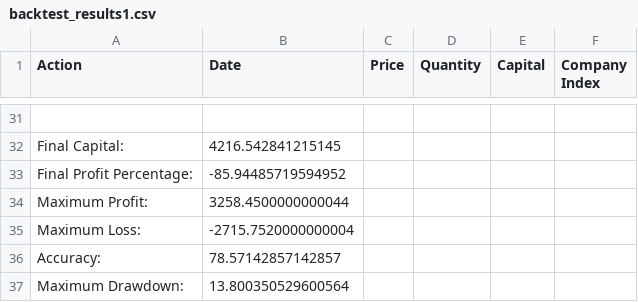
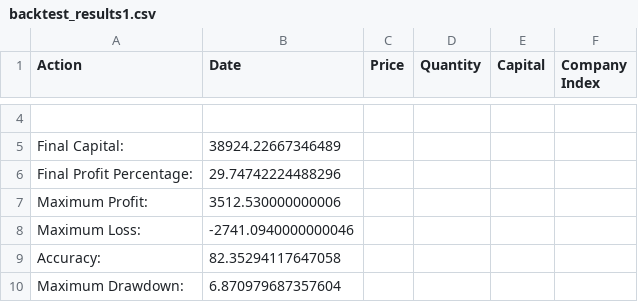
Before and after one commit to Surya86899/AngelOne, a CSV file: backtest_results1.csv, drawn as a sheet; only a part is shown, gaps mark what is left out; addresses are those after the commit; the diff covers the shown part only; the diff names each change by its address in the sheet, - before the commit and + after, or states it on an @@ line.

Commit message:
backtest and its result

```diff
--- a/backtest_results1.csv
+++ b/backtest_results1.csv
-B5 (Date): 4216.542841215145
+B5 (Date): 38924.22667346489
-B6 (Date): -85.94485719594952
+B6 (Date): 29.74742224488296
-B7 (Date): 3258.4500000000044
+B7 (Date): 3512.530000000006
-B8 (Date): -2715.7520000000004
+B8 (Date): -2741.0940000000046
-B9 (Date): 78.57142857142857
+B9 (Date): 82.35294117647058
-B10 (Date): 13.800350529600564
+B10 (Date): 6.870979687357604
```
Also changed, not shown: 2 added rows and 29 removed rows elsewhere in this file, backtest_results2.csv, 12 other files.
